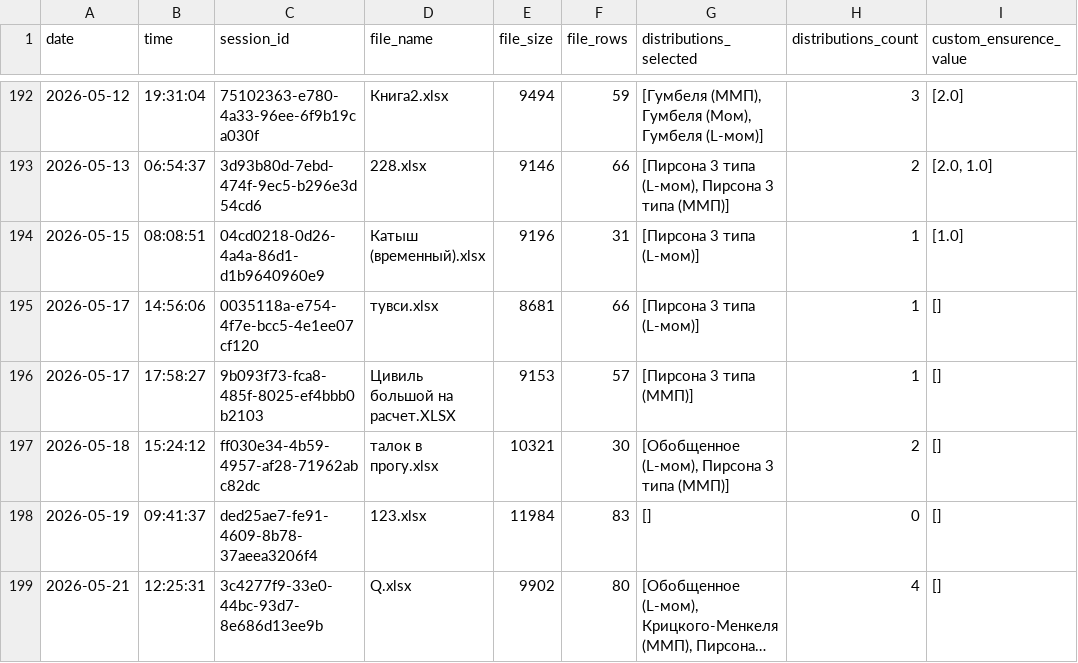
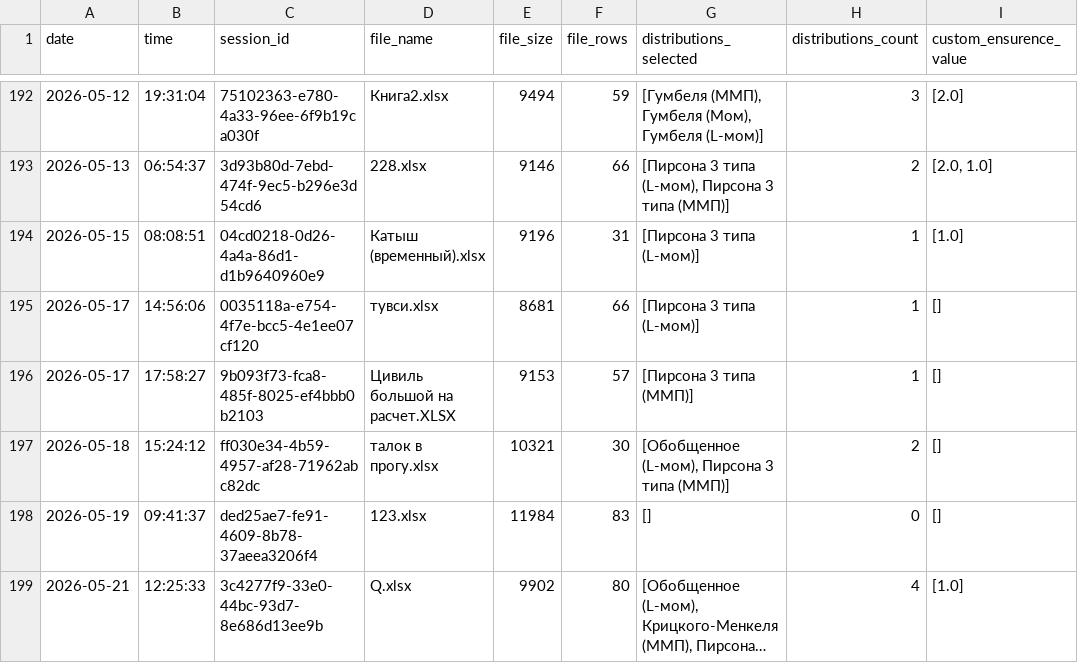
Before and after one commit to IliaKurdukov/the_security_curves, a CSV file: analytics.csv, drawn as a sheet; only a part is shown, gaps mark what is left out; long unchanged cells end in …; the diff names each change by its address in the sheet, - before the commit and + after, or states it on an @@ line.

Commit message:
Update analytics: 2026-05-21 12:25

```diff
--- a/analytics.csv
+++ b/analytics.csv
-B199 (time): 12:25:31
+B199 (time): 12:25:33
-I199 (custom_ensurence_value): []
+I199 (custom_ensurence_value): [1.0]
```
